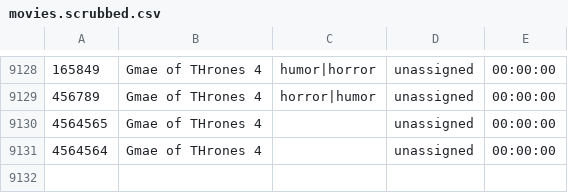
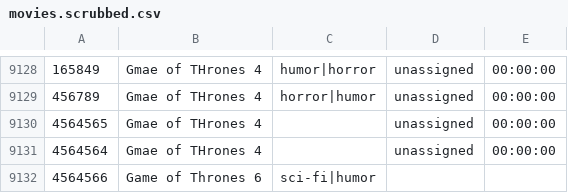
Before and after one commit to Zhuba92/DotNetWeek7Lab, a CSV file: movies.scrubbed.csv, drawn as a sheet; only a part is shown, gaps mark what is left out.

```diff
--- a/movies.scrubbed.csv
+++ b/movies.scrubbed.csv
@@ -9131 +9131,2 @@
 4564564,Gmae of THrones 4,,unassigned,00:00:00
+4564566,Game of Thrones 6,sci-fi|humor
```
Also changed, not shown: 2 other files.
